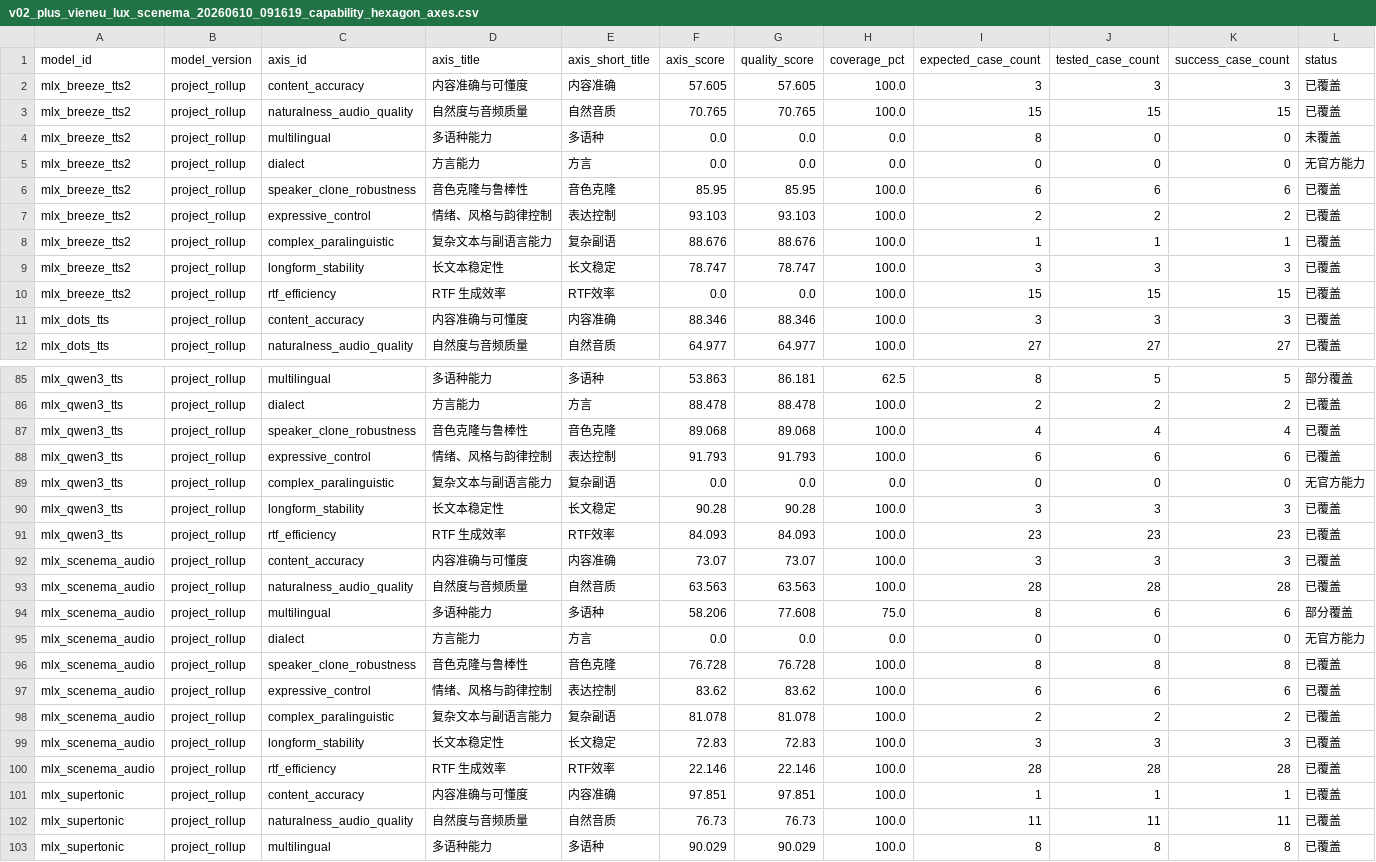
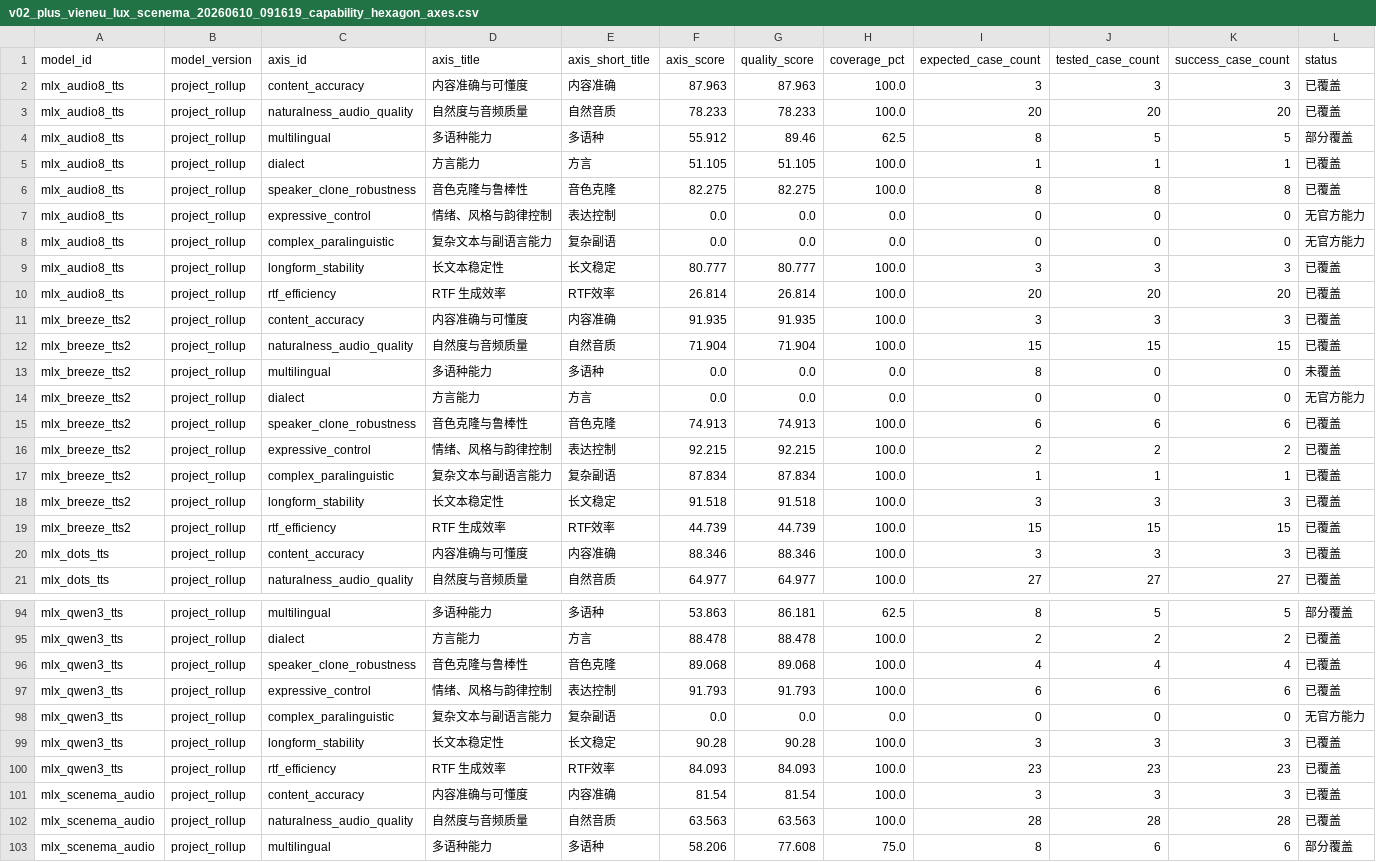
Before and after one commit to vanch007/mlx-tts-benchmarks, a CSV file: reports/v02_plus_vieneu_lux_scenema_20260610_091619_capability_hexagon_axes.csv, drawn as a sheet; only a part is shown, gaps mark what is left out; the shorter side is filled out with more unchanged rows; addresses are those after the commit; rows hold the shown columns only; the diff names each change by its address in the sheet, - before the commit and + after, or states it on an @@ line.

Commit message:
fix(reports): resolve Audio8 and Scenema anomalies, eliminate content error flags, and refresh leaderboard

```diff
--- a/reports/v02_plus_vieneu_lux_scenema_20260610_091619_capability_hexagon_axes.csv
+++ b/reports/v02_plus_vieneu_lux_scenema_20260610_091619_capability_hexagon_axes.csv
+row 2: mlx_audio8_tts | project_rollup | content_accuracy | 内容准确与可懂度 | 内容准确 | 87.963 | 87.963 | 100.0 | 3 | 3 | 3 | 已覆盖
+row 3: mlx_audio8_tts | project_rollup | naturalness_audio_quality | 自然度与音频质量 | 自然音质 | 78.233 | 78.233 | 100.0 | 20 | 20 | 20 | 已覆盖
+row 4: mlx_audio8_tts | project_rollup | multilingual | 多语种能力 | 多语种 | 55.912 | 89.46 | 62.5 | 8 | 5 | 5 | 部分覆盖
+row 5: mlx_audio8_tts | project_rollup | dialect | 方言能力 | 方言 | 51.105 | 51.105 | 100.0 | 1 | 1 | 1 | 已覆盖
+row 6: mlx_audio8_tts | project_rollup | speaker_clone_robustness | 音色克隆与鲁棒性 | 音色克隆 | 82.275 | 82.275 | 100.0 | 8 | 8 | 8 | 已覆盖
+row 7: mlx_audio8_tts | project_rollup | expressive_control | 情绪、风格与韵律控制 | 表达控制 | 0.0 | 0.0 | 0.0 | 0 | 0 | 0 | 无官方能力
+row 8: mlx_audio8_tts | project_rollup | complex_paralinguistic | 复杂文本与副语言能力 | 复杂副语 | 0.0 | 0.0 | 0.0 | 0 | 0 | 0 | 无官方能力
+row 9: mlx_audio8_tts | project_rollup | longform_stability | 长文本稳定性 | 长文稳定 | 80.777 | 80.777 | 100.0 | 3 | 3 | 3 | 已覆盖
+row 10: mlx_audio8_tts | project_rollup | rtf_efficiency | RTF 生成效率 | RTF效率 | 26.814 | 26.814 | 100.0 | 20 | 20 | 20 | 已覆盖
-F11 (axis_score): 57.605
+F11 (axis_score): 91.935
-G11 (quality_score): 57.605
+G11 (quality_score): 91.935
-F12 (axis_score): 70.765
+F12 (axis_score): 71.904
-G12 (quality_score): 70.765
+G12 (quality_score): 71.904
-F15 (axis_score): 85.95
+F15 (axis_score): 74.913
-G15 (quality_score): 85.95
+G15 (quality_score): 74.913
-F16 (axis_score): 93.103
+F16 (axis_score): 92.215
-G16 (quality_score): 93.103
+G16 (quality_score): 92.215
-F17 (axis_score): 88.676
+F17 (axis_score): 87.834
-G17 (quality_score): 88.676
+G17 (quality_score): 87.834
-F18 (axis_score): 78.747
+F18 (axis_score): 91.518
-G18 (quality_score): 78.747
+G18 (quality_score): 91.518
-F19 (axis_score): 0.0
+F19 (axis_score): 44.739
-G19 (quality_score): 0.0
+G19 (quality_score): 44.739
-F101 (axis_score): 73.07
+F101 (axis_score): 81.54
-G101 (quality_score): 73.07
+G101 (quality_score): 81.54
```
Also changed, not shown: reports/v02_plus_vieneu_lux_scenema_20260610_091619_audio_anomalies.csv, reports/v02_plus_vieneu_lux_scenema_20260610_091619_capability_hexagon_cases.csv, 19 other files.
